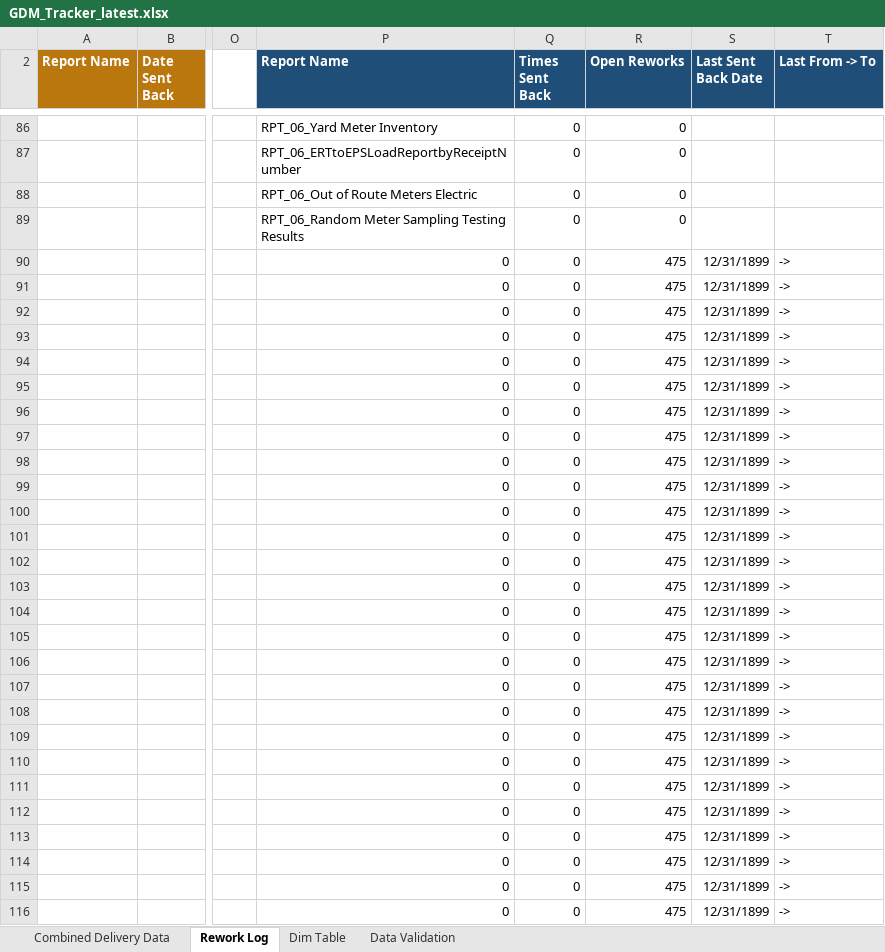
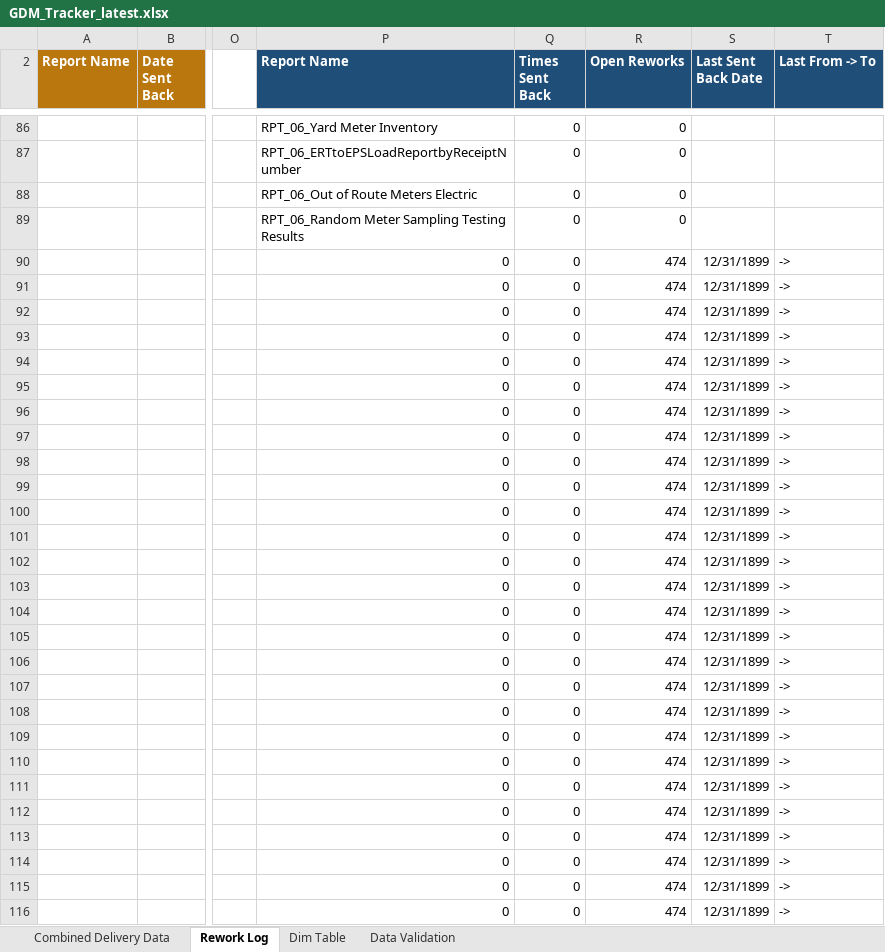
Before and after one commit to bezagetaneh01-lgtm/beza, an Excel workbook: docs/data/GDM_Tracker_latest.xlsx, sheet Rework Log, drawn as a sheet; only a part is shown, gaps mark what is left out; values as stored, in another font and other column widths than the file's, no borders; conditional formats and table styles not drawn; the diff covers the shown part only; the diff names each change by its address in the sheet, - before the commit and + after, or states it on an @@ line.

Commit message:
Auto-sync tracker from SharePoint (2026-09-02 08:06)

```diff
--- a/docs/data/GDM_Tracker_latest.xlsx (sheet Rework Log)
+++ b/docs/data/GDM_Tracker_latest.xlsx (sheet Rework Log)
-R90:R116 (Open Reworks): 475
+R90:R116 (Open Reworks): 474
```
Also changed, not shown: 1 added row, 1 removed row and 387 edited cells elsewhere in this sheet, public/data/GDM_Tracker_latest.xlsx.
